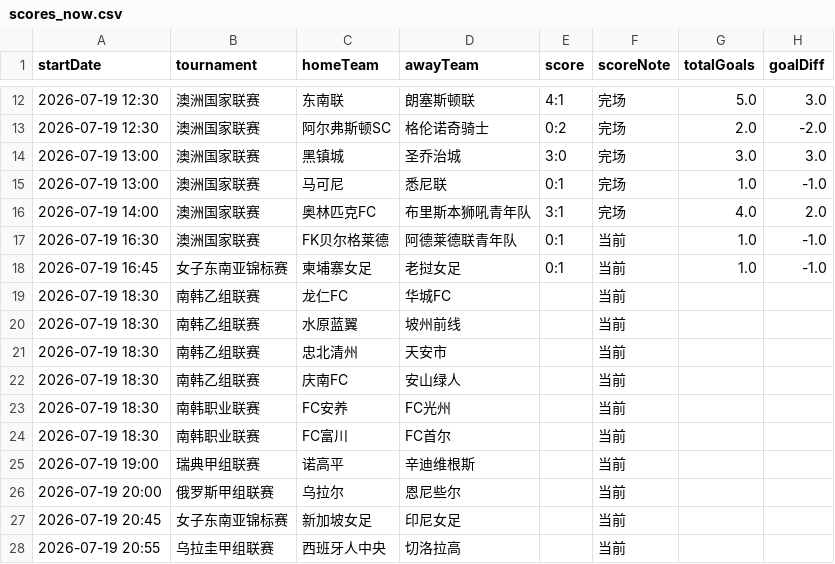
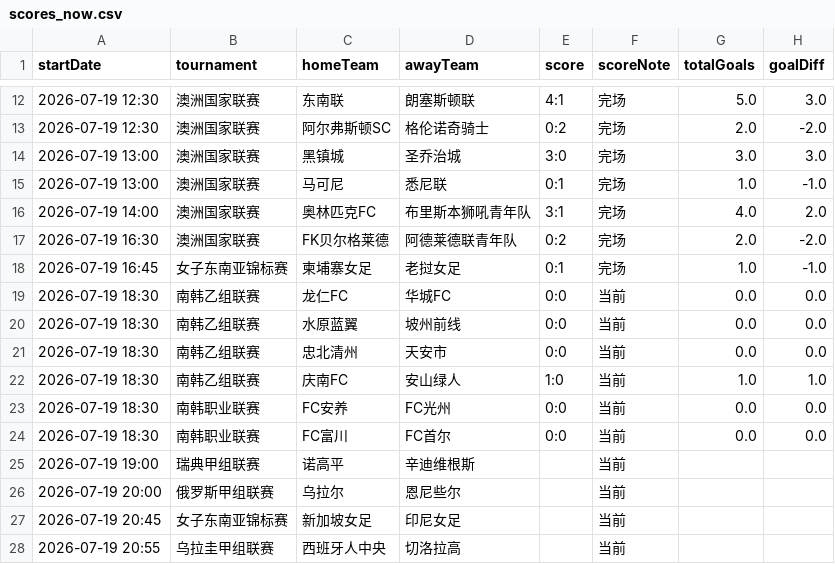
Before and after one commit to 52483588/goal_football_app, a CSV file: scores_now.csv, drawn as a sheet; only a part is shown, gaps mark what is left out.

```diff
--- a/scores_now.csv
+++ b/scores_now.csv
@@ -16,10 +16,10 @@
 2026-07-19 14:00,澳洲国家联赛,奥林匹克FC,布里斯本狮吼青年队,3:1,完场,4.0,2.0
-2026-07-19 16:30,澳洲国家联赛,FK贝尔格莱德,阿德莱德联青年队,0:1,当前,1.0,-1.0
-2026-07-19 16:45,女子东南亚锦标赛,柬埔寨女足,老挝女足,0:1,当前,1.0,-1.0
-2026-07-19 18:30,南韩乙组联赛,龙仁FC,华城FC,,当前,,
-2026-07-19 18:30,南韩乙组联赛,水原蓝翼,坡州前线,,当前,,
-2026-07-19 18:30,南韩乙组联赛,忠北清州,天安市,,当前,,
-2026-07-19 18:30,南韩乙组联赛,庆南FC,安山绿人,,当前,,
-2026-07-19 18:30,南韩职业联赛,FC安养,FC光州,,当前,,
-2026-07-19 18:30,南韩职业联赛,FC富川,FC首尔,,当前,,
+2026-07-19 16:30,澳洲国家联赛,FK贝尔格莱德,阿德莱德联青年队,0:2,完场,2.0,-2.0
+2026-07-19 16:45,女子东南亚锦标赛,柬埔寨女足,老挝女足,0:1,完场,1.0,-1.0
+2026-07-19 18:30,南韩乙组联赛,龙仁FC,华城FC,0:0,当前,0.0,0.0
+2026-07-19 18:30,南韩乙组联赛,水原蓝翼,坡州前线,0:0,当前,0.0,0.0
+2026-07-19 18:30,南韩乙组联赛,忠北清州,天安市,0:0,当前,0.0,0.0
+2026-07-19 18:30,南韩乙组联赛,庆南FC,安山绿人,1:0,当前,1.0,1.0
+2026-07-19 18:30,南韩职业联赛,FC安养,FC光州,0:0,当前,0.0,0.0
+2026-07-19 18:30,南韩职业联赛,FC富川,FC首尔,0:0,当前,0.0,0.0
 2026-07-19 19:00,瑞典甲组联赛,诺高平,辛迪维根斯,,当前,,
```
Also changed, not shown: scripts/docs/stats.csv, 19 other files.
